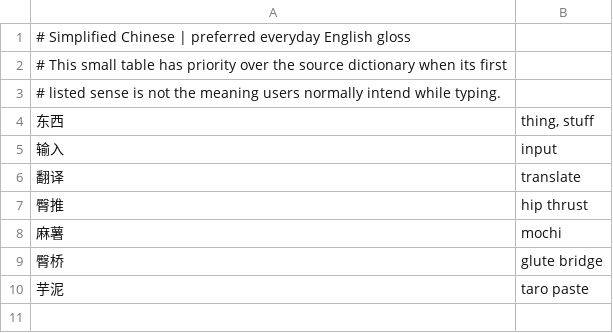
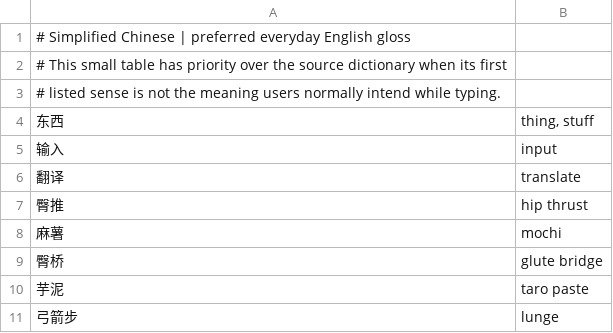
Before and after one commit to daafffodil/inputeng, a TSV file: shared/dictionary/common_gloss_overrides.tsv, drawn as a sheet.

```diff
--- a/shared/dictionary/common_gloss_overrides.tsv
+++ b/shared/dictionary/common_gloss_overrides.tsv
@@ -10 +10,2 @@
 芋泥	taro paste
+弓箭步	lunge
```
Also changed, not shown: 25 other files.
